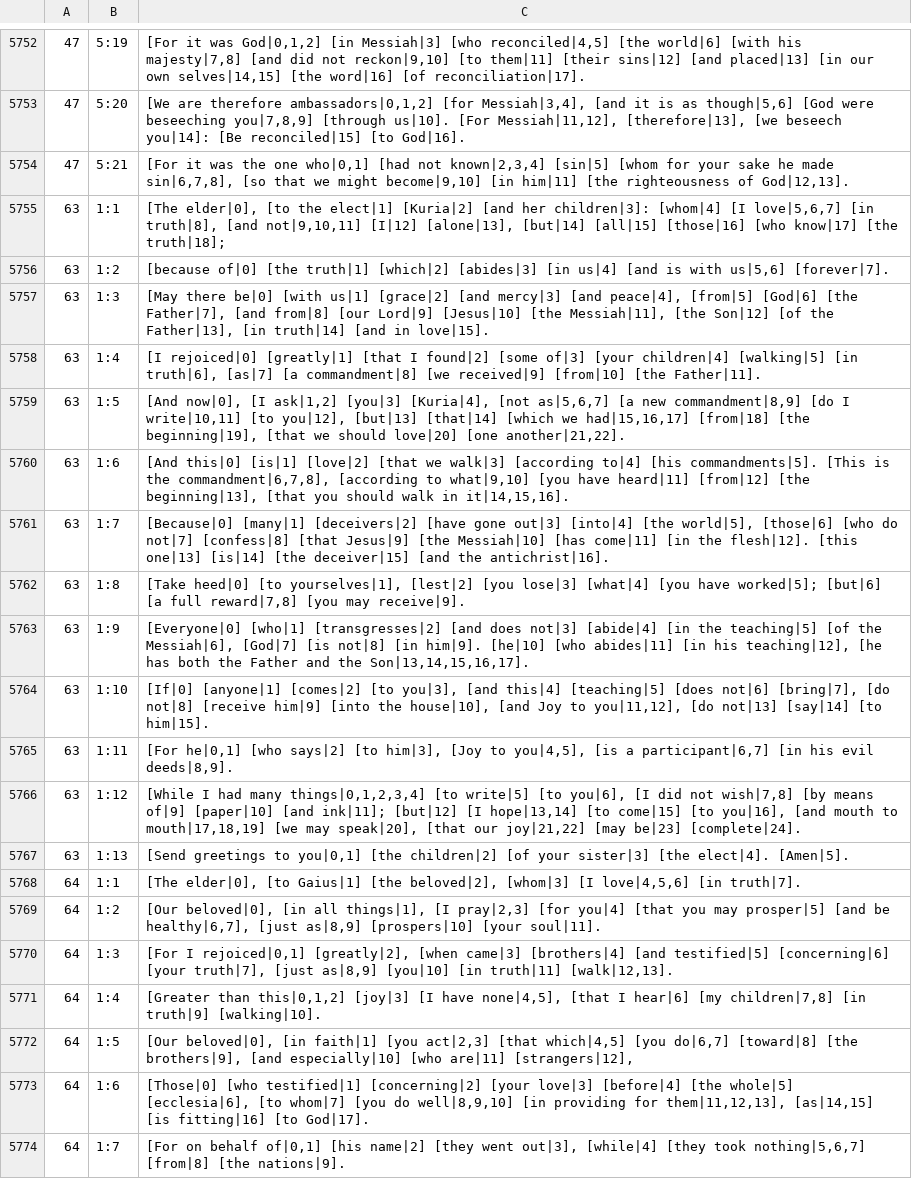
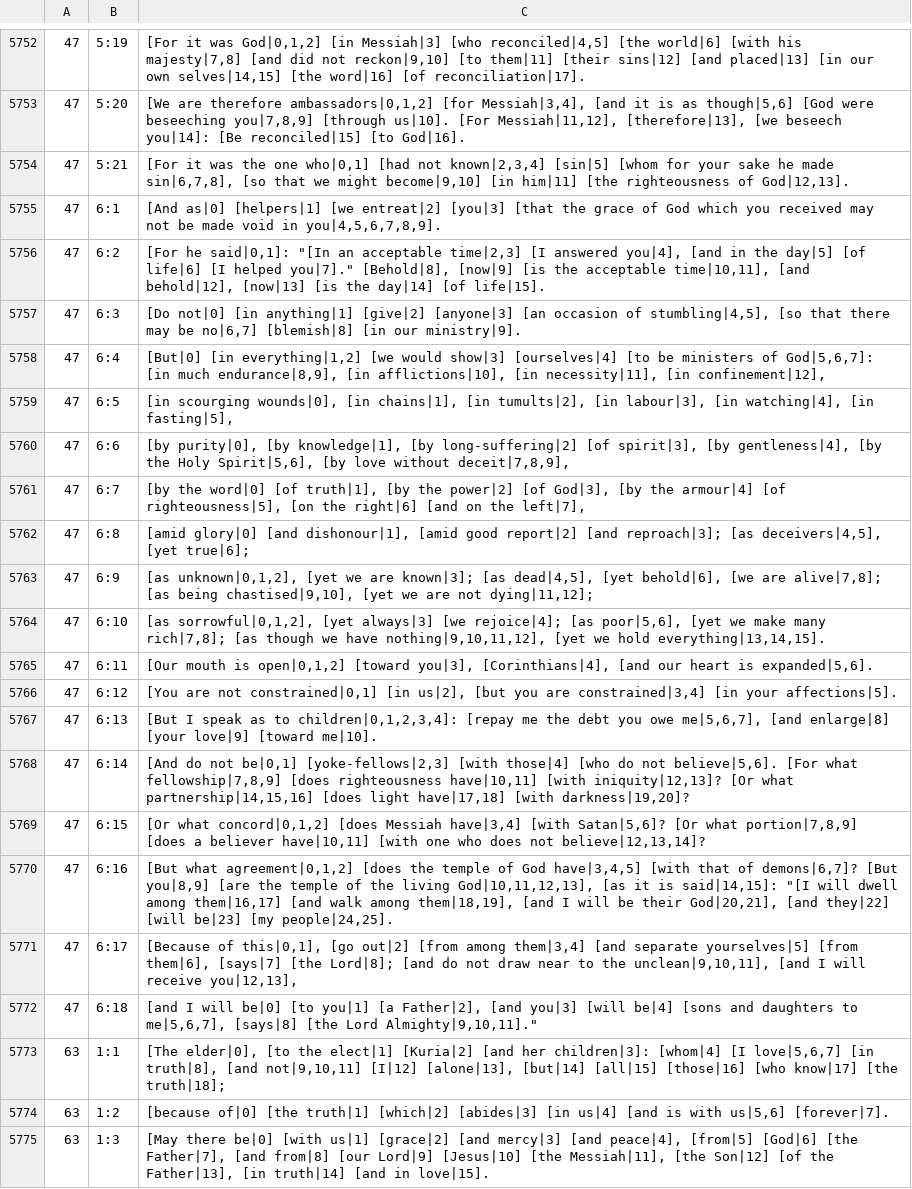
Before and after one commit to machshev/haqor-core, a TSV file: src_texts/Haqor-Peshitta/translation.tsv, drawn as a sheet; only a part is shown, gaps mark what is left out; the shorter side is filled out with more unchanged rows; the diff names each change by its address in the sheet, - before the commit and + after, or states it on an @@ line.

Commit message:
Add source-linked Peshitta English for 2 Corinthians 6

```diff
--- a/src_texts/Haqor-Peshitta/translation.tsv
+++ b/src_texts/Haqor-Peshitta/translation.tsv
+row 5755: 47 | 6:1 | [And as|0] [helpers|1] [we entreat|2] [you|3] [that the grace of God which you received may not be made void in you|4,5,6,7,8,9].
+row 5756: 47 | 6:2 | [For he said|0,1]: "[In an acceptable time|2,3] [I answered you|4], [and in the day|5] [of life|6] [I helped you|7]." [Behold|8], [now|9] [is the acceptable time|10,11], [and behold|12], [now|13] [is the day|14] [of life|15].
+row 5757: 47 | 6:3 | [Do not|0] [in anything|1] [give|2] [anyone|3] [an occasion of stumbling|4,5], [so that there may be no|6,7] [blemish|8] [in our ministry|9].
+row 5758: 47 | 6:4 | [But|0] [in everything|1,2] [we would show|3] [ourselves|4] [to be ministers of God|5,6,7]: [in much endurance|8,9], [in afflictions|10], [in necessity|11], [in confinement|12],
+row 5759: 47 | 6:5 | [in scourging wounds|0], [in chains|1], [in tumults|2], [in labour|3], [in watching|4], [in fasting|5],
+row 5760: 47 | 6:6 | [by purity|0], [by knowledge|1], [by long-suffering|2] [of spirit|3], [by gentleness|4], [by the Holy Spirit|5,6], [by love without deceit|7,8,9],
+row 5761: 47 | 6:7 | [by the word|0] [of truth|1], [by the power|2] [of God|3], [by the armour|4] [of righteousness|5], [on the right|6] [and on the left|7],
+row 5762: 47 | 6:8 | [amid glory|0] [and dishonour|1], [amid good report|2] [and reproach|3]; [as deceivers|4,5], [yet true|6];
+row 5763: 47 | 6:9 | [as unknown|0,1,2], [yet we are known|3]; [as dead|4,5], [yet behold|6], [we are alive|7,8]; [as being chastised|9,10], [yet we are not dying|11,12];
+row 5764: 47 | 6:10 | [as sorrowful|0,1,2], [yet always|3] [we rejoice|4]; [as poor|5,6], [yet we make many rich|7,8]; [as though we have nothing|9,10,11,12], [yet we hold everything|13,14,15].
+row 5765: 47 | 6:11 | [Our mouth is open|0,1,2] [toward you|3], [Corinthians|4], [and our heart is expanded|5,6].
+row 5766: 47 | 6:12 | [You are not constrained|0,1] [in us|2], [but you are constrained|3,4] [in your affections|5].
+row 5767: 47 | 6:13 | [But I speak as to children|0,1,2,3,4]: [repay me the debt you owe me|5,6,7], [and enlarge|8] [your love|9] [toward me|10].
+row 5768: 47 | 6:14 | [And do not be|0,1] [yoke-fellows|2,3] [with those|4] [who do not believe|5,6]. [For what fellowship|7,8,9] [does righteousness have|10,11] [with iniquity|12,13]? [Or what partnership|14,15,16] [does light have|17,18] [with darkness|19,20]?
+row 5769: 47 | 6:15 | [Or what concord|0,1,2] [does Messiah have|3,4] [with Satan|5,6]? [Or what portion|7,8,9] [does a believer have|10,11] [with one who does not believe|12,13,14]?
+row 5770: 47 | 6:16 | [But what agreement|0,1,2] [does the temple of God have|3,4,5] [with that of demons|6,7]? [But you|8,9] [are the temple of the living God|10,11,12,13], [as it is said|14,15]: "[I will dwell among them|16,17] [and walk among them|18,19], [and I will be their God|20,21], [and they|22] [will be|23] [my people|24,25].
+row 5771: 47 | 6:17 | [Because of this|0,1], [go out|2] [from among them|3,4] [and separate yourselves|5] [from them|6], [says|7] [the Lord|8]; [and do not draw near to the unclean|9,10,11], [and I will receive you|12,13],
+row 5772: 47 | 6:18 | [and I will be|0] [to you|1] [a Father|2], [and you|3] [will be|4] [sons and daughters to me|5,6,7], [says|8] [the Lord Almighty|9,10,11]."
```
Also changed, not shown: 1 other file.
